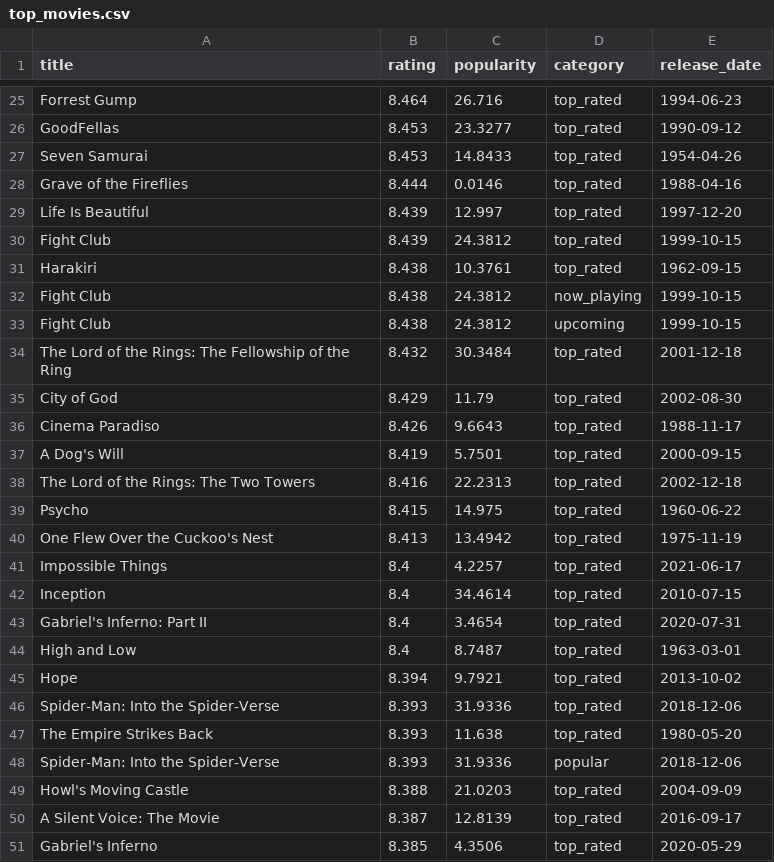
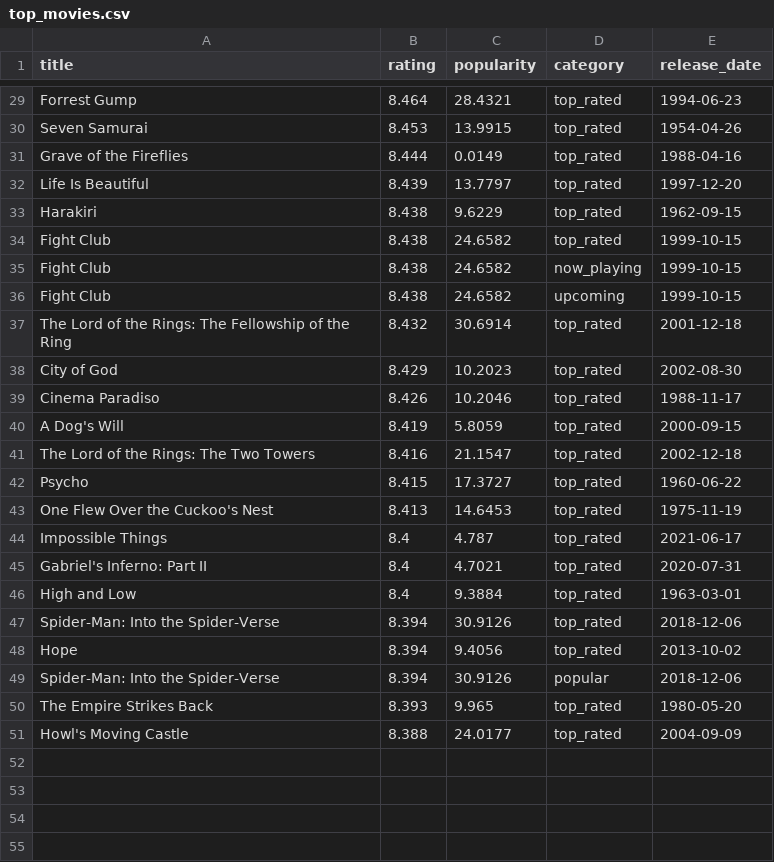
Before and after one commit to KOD-0101/movie-api-automation, a CSV file: top_movies.csv, drawn as a sheet; only a part is shown, gaps mark what is left out; removed rows and columns are numbered as before the commit, all else as after; the diff covers the shown part only; the diff names each change by its address in the sheet, - before the commit and + after, or states it on an @@ line.

```diff
--- a/top_movies.csv
+++ b/top_movies.csv
-C29 (popularity): 26.716
+C29 (popularity): 28.4321
-row 26: GoodFellas | 8.453 | 23.3277 | top_rated | 1990-09-12
-C30 (popularity): 14.8433
+C30 (popularity): 13.9915
-C31 (popularity): 0.0146
+C31 (popularity): 0.0149
-C32 (popularity): 12.997
+C32 (popularity): 13.7797
-row 30: Fight Club | 8.439 | 24.3812 | top_rated | 1999-10-15
-C33 (popularity): 10.3761
+C33 (popularity): 9.6229
+row 34: Fight Club | 8.438 | 24.6582 | top_rated | 1999-10-15
-C35:C36 (popularity): 24.3812
+C35:C36 (popularity): 24.6582
-C37 (popularity): 30.3484
+C37 (popularity): 30.6914
-C38 (popularity): 11.79
+C38 (popularity): 10.2023
-C39 (popularity): 9.6643
+C39 (popularity): 10.2046
-C40 (popularity): 5.7501
+C40 (popularity): 5.8059
-C41 (popularity): 22.2313
+C41 (popularity): 21.1547
-C42 (popularity): 14.975
+C42 (popularity): 17.3727
-C43 (popularity): 13.4942
+C43 (popularity): 14.6453
-C44 (popularity): 4.2257
+C44 (popularity): 4.787
-row 42: Inception | 8.4 | 34.4614 | top_rated | 2010-07-15
-C45 (popularity): 3.4654
+C45 (popularity): 4.7021
-C46 (popularity): 8.7487
+C46 (popularity): 9.3884
+row 47: Spider-Man: Into the Spider-Verse | 8.394 | 30.9126 | top_rated | 2018-12-06
-C48 (popularity): 9.7921
+C48 (popularity): 9.4056
-B49 (rating): 8.393
+B49 (rating): 8.394
-C49 (popularity): 31.9336
+C49 (popularity): 30.9126
-D49 (category): top_rated
+D49 (category): popular
-C50 (popularity): 11.638
+C50 (popularity): 9.965
-row 48: Spider-Man: Into the Spider-Verse | 8.393 | 31.9336 | popular | 2018-12-06
-C51 (popularity): 21.0203
+C51 (popularity): 24.0177
-row 50: A Silent Voice: The Movie | 8.387 | 12.8139 | top_rated | 2016-09-17
-row 51: Gabriel's Inferno | 8.385 | 4.3506 | top_rated | 2020-05-29
```
Also changed, not shown: 6 added rows, 2 removed rows and 23 edited cells elsewhere in this file, 1 other file.
